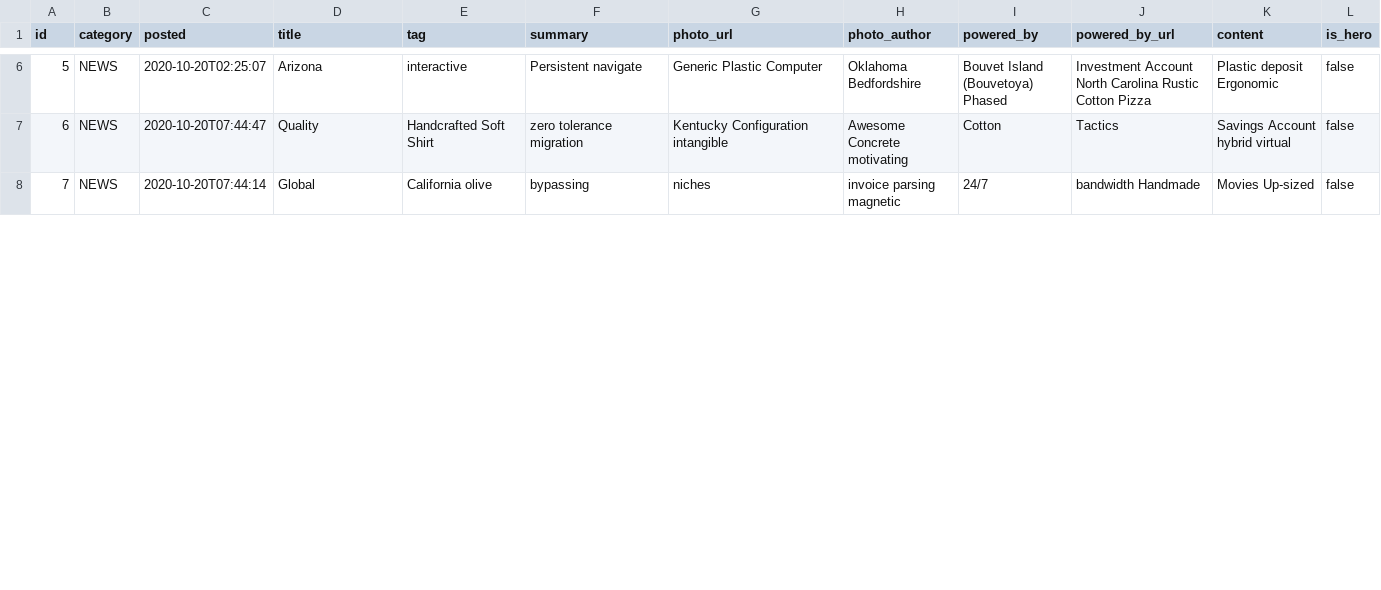
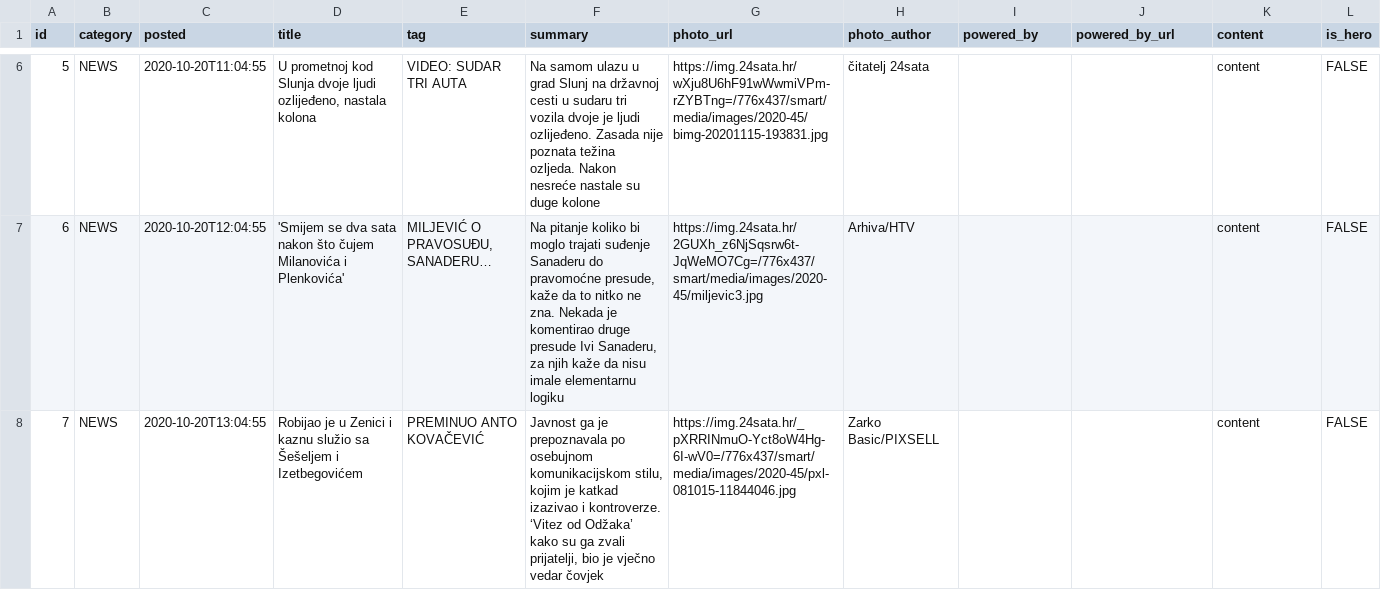
Before and after one commit to bahcic-tvz/portal, a CSV file: src/main/resources/config/liquibase/fake-data/article.csv, drawn as a sheet; only a part is shown, gaps mark what is left out; the diff covers the shown part only.

```diff
--- a/src/main/resources/config/liquibase/fake-data/article.csv
+++ b/src/main/resources/config/liquibase/fake-data/article.csv
@@ -6,3 +6,3 @@ id;category;posted;title;tag;summary;photo_url;photo_author;powered_by;powered_b
-5;NEWS;2020-10-20T02:25:07;Arizona;interactive;Persistent navigate;Generic Plastic Computer;Oklahoma Bedfordshire;Bouvet Island (Bouvetoya) Phased;Investment Account North Carolina Rustic Cotton Pizza;Plastic deposit Ergonomic;false
-6;NEWS;2020-10-20T07:44:47;Quality;Handcrafted Soft Shirt;zero tolerance migration;Kentucky Configuration intangible;Awesome Concrete motivating;Cotton;Tactics;Savings Account hybrid virtual;false
-7;NEWS;2020-10-20T07:44:14;Global;California olive;bypassing;niches;invoice parsing magnetic;24/7;bandwidth Handmade;Movies Up-sized;false
+5;NEWS;2020-10-20T11:04:55;U prometnoj kod Slunja dvoje ljudi ozlijeđeno, nastala kolona;VIDEO: SUDAR TRI AUTA;Na samom ulazu u grad Slunj na državnoj cesti u sudaru tri vozila dvoje je ljudi ozlijeđeno. Zasada nije poznata težina ozljeda. Nakon nesreće nastale su duge kolone;https://img.24sata.hr/wXju8U6hF91wWwmiVPm-rZYBTng=/776x437/smart/media/images/2020-45/bimg-20201115-193831.jpg;čitatelj 24sata;;;content;FALSE
+6;NEWS;2020-10-20T12:04:55;'Smijem se dva sata nakon što čujem Milanovića i Plenkovića';MILJEVIĆ O PRAVOSUĐU, SANADERU…;Na pitanje koliko bi moglo trajati suđenje Sanaderu do pravomoćne presude, kaže da to nitko ne zna. Nekada je komentirao druge presude Ivi Sanaderu, za njih kaže da nisu imale elementarnu logiku;https://img.24sata.hr/2GUXh_z6NjSqsrw6t-JqWeMO7Cg=/776x437/smart/media/images/2020-45/miljevic3.jpg;Arhiva/HTV;;;content;FALSE
+7;NEWS;2020-10-20T13:04:55;Robijao je u Zenici i kaznu služio sa Šešeljem i Izetbegovićem;PREMINUO ANTO KOVAČEVIĆ;Javnost ga je prepoznavala po osebujnom komunikacijskom stilu, kojim je katkad izazivao i kontroverze. ‘Vitez od Odžaka’ kako su ga zvali prijatelji, bio je vječno vedar čovjek;https://img.24sata.hr/_pXRRINmuO-Yct8oW4Hg-6I-wV0=/776x437/smart/media/images/2020-45/pxl-081015-11844046.jpg;Zarko Basic/PIXSELL;;;content;FALSE
```
Also changed, not shown: 60 edited cells elsewhere in this file.
